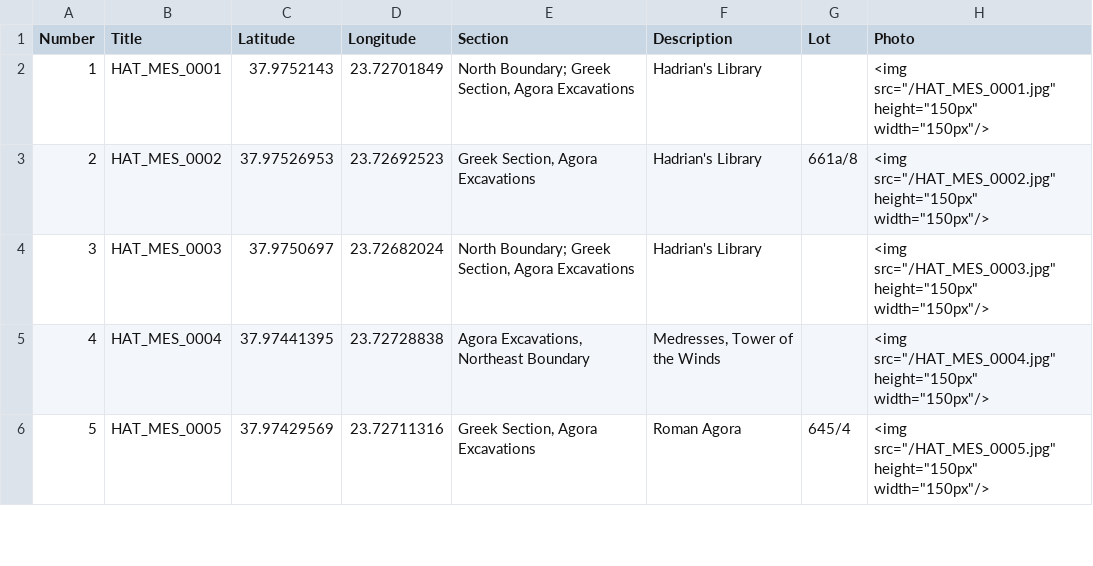
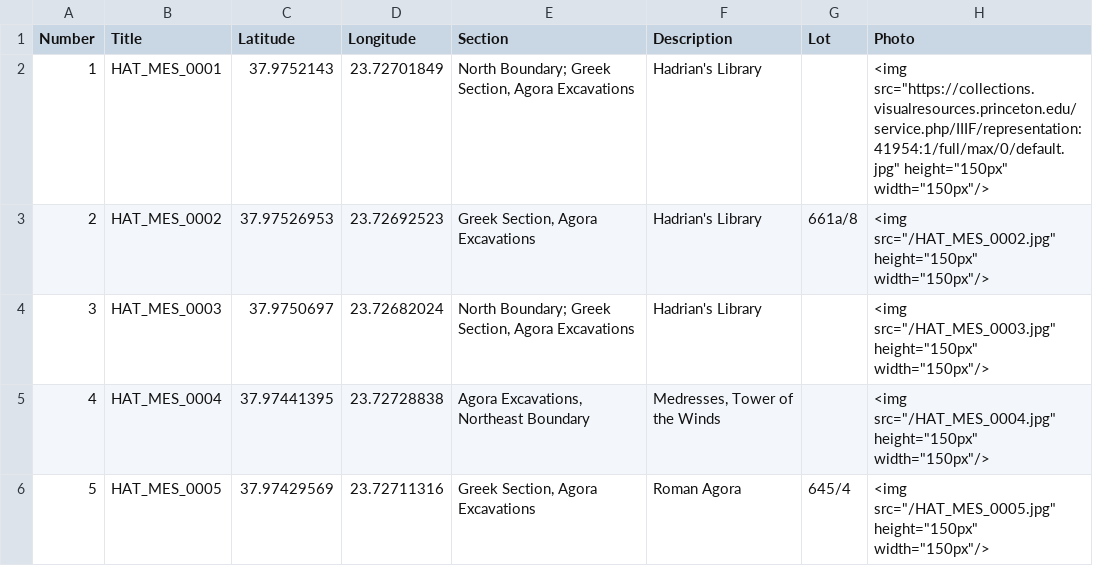
Before and after one commit to bwinston35/vrysaki-test, a CSV file: data.csv, drawn as a sheet; only a part is shown.

Commit message:
tests manifest url image

```diff
--- a/data.csv
+++ b/data.csv
@@ -1,3 +1,3 @@
 Number,Title,Latitude,Longitude,Section,Description,Lot,Photo
-1,HAT_MES_0001,37.9752143,23.72701849,"North Boundary; Greek Section, Agora Excavations",Hadrian's Library,,"<img src=""/HAT_MES_0001.jpg"" height=""150px"" width=""150px""/>"
+1,HAT_MES_0001,37.9752143,23.72701849,"North Boundary; Greek Section, Agora Excavations",Hadrian's Library,,"<img src=""https://collections.visualresources.princeton.edu/service.php/IIIF/representation:41954:1/full/max/0/default.jpg"" height=""150px"" width=""150px""/>"
 2,HAT_MES_0002,37.97526953,23.72692523,"Greek Section, Agora Excavations",Hadrian's Library,661a/8,"<img src=""/HAT_MES_0002.jpg"" height=""150px"" width=""150px""/>"
```
